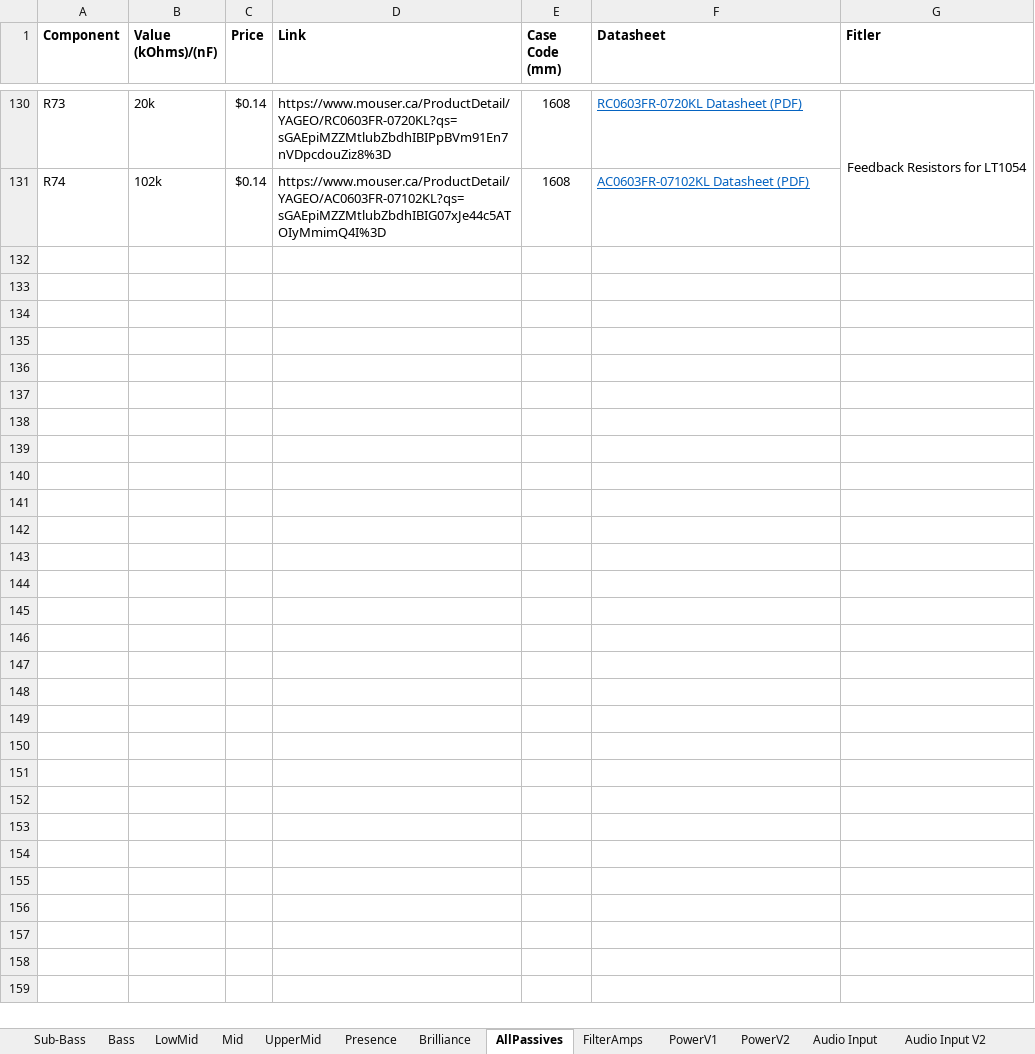
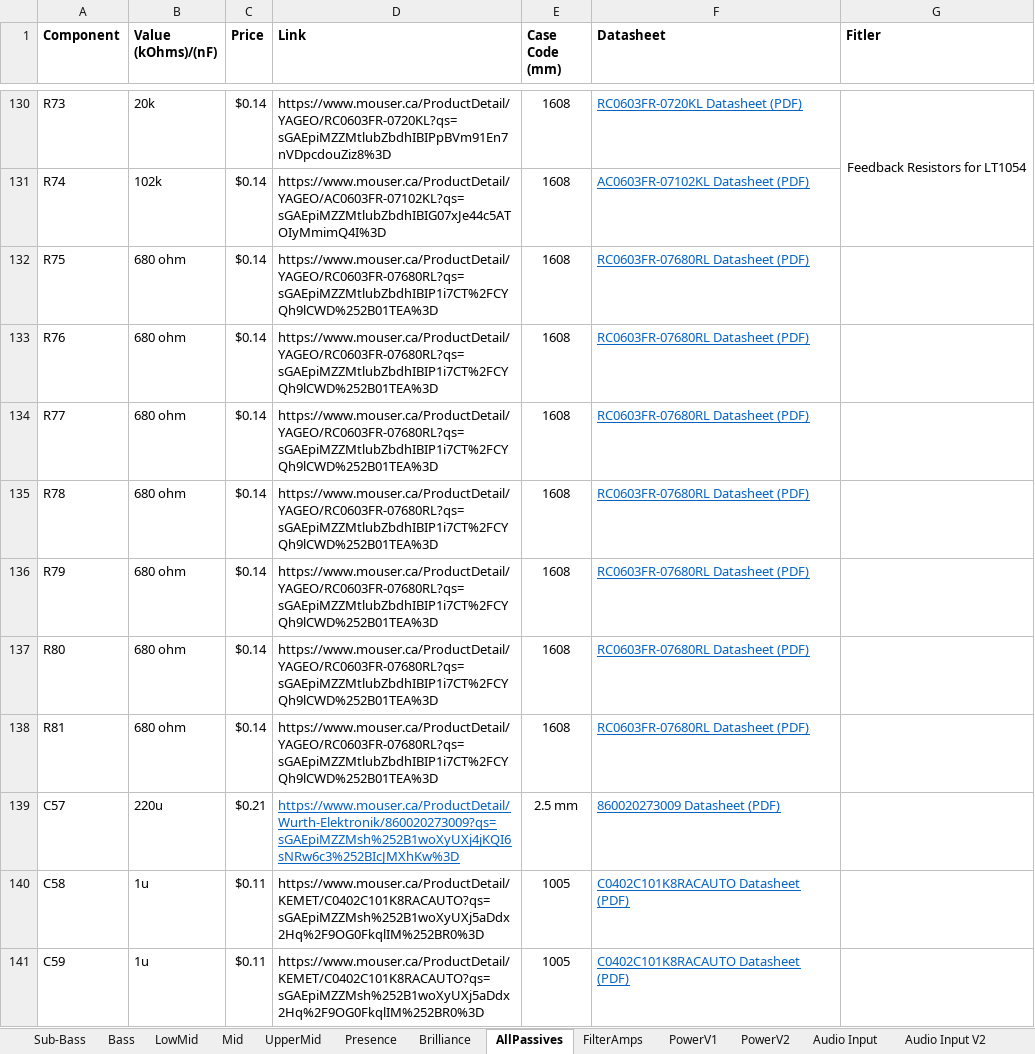
Before and after one commit to GhanGhan/Music_Visualizer, an Excel workbook: Documents/BOM.xlsx, sheet AllPassives, drawn as a sheet; only a part is shown, gaps mark what is left out; values as stored, in another font and other column widths than the file's, no borders; the diff names each change by its address in the sheet, - before the commit and + after, or states it on an @@ line.

```diff
--- a/Documents/BOM.xlsx (sheet AllPassives)
+++ b/Documents/BOM.xlsx (sheet AllPassives)
+row 132: R75 | 680 ohm | $0.14 | https://www.mouser.ca/ProductDetail/YAGEO/RC0603FR-07680RL?qs=sGAEpiMZZMtlubZbdhIBIP1i7CT%2FCYQh9lCWD%252B01TEA%3D | 1608 | RC0603FR-07680RL Datasheet (PDF)
+row 133: R76 | 680 ohm | $0.14 | https://www.mouser.ca/ProductDetail/YAGEO/RC0603FR-07680RL?qs=sGAEpiMZZMtlubZbdhIBIP1i7CT%2FCYQh9lCWD%252B01TEA%3D | 1608 | RC0603FR-07680RL Datasheet (PDF)
+row 134: R77 | 680 ohm | $0.14 | https://www.mouser.ca/ProductDetail/YAGEO/RC0603FR-07680RL?qs=sGAEpiMZZMtlubZbdhIBIP1i7CT%2FCYQh9lCWD%252B01TEA%3D | 1608 | RC0603FR-07680RL Datasheet (PDF)
+row 135: R78 | 680 ohm | $0.14 | https://www.mouser.ca/ProductDetail/YAGEO/RC0603FR-07680RL?qs=sGAEpiMZZMtlubZbdhIBIP1i7CT%2FCYQh9lCWD%252B01TEA%3D | 1608 | RC0603FR-07680RL Datasheet (PDF)
+row 136: R79 | 680 ohm | $0.14 | https://www.mouser.ca/ProductDetail/YAGEO/RC0603FR-07680RL?qs=sGAEpiMZZMtlubZbdhIBIP1i7CT%2FCYQh9lCWD%252B01TEA%3D | 1608 | RC0603FR-07680RL Datasheet (PDF)
+row 137: R80 | 680 ohm | $0.14 | https://www.mouser.ca/ProductDetail/YAGEO/RC0603FR-07680RL?qs=sGAEpiMZZMtlubZbdhIBIP1i7CT%2FCYQh9lCWD%252B01TEA%3D | 1608 | RC0603FR-07680RL Datasheet (PDF)
+row 138: R81 | 680 ohm | $0.14 | https://www.mouser.ca/ProductDetail/YAGEO/RC0603FR-07680RL?qs=sGAEpiMZZMtlubZbdhIBIP1i7CT%2FCYQh9lCWD%252B01TEA%3D | 1608 | RC0603FR-07680RL Datasheet (PDF)
+row 139: C57 | 220u | $0.21 | https://www.mouser.ca/ProductDetail/Wurth-Elektronik/860020273009?qs=sGAEpiMZZMsh%252B1woXyUXj4jKQI6sNRw6c3%252BIcJMXhKw%3D | 2.5 mm | 860020273009 Datasheet (PDF)
+row 140: C58 | 1u | $0.11 | https://www.mouser.ca/ProductDetail/KEMET/C0402C101K8RACAUTO?qs=sGAEpiMZZMsh%252B1woXyUXj5aDdx2Hq%2F9OG0FkqlIM%252BR0%3D | 1005 | C0402C101K8RACAUTO Datasheet (PDF)
+row 141: C59 | 1u | $0.11 | https://www.mouser.ca/ProductDetail/KEMET/C0402C101K8RACAUTO?qs=sGAEpiMZZMsh%252B1woXyUXj5aDdx2Hq%2F9OG0FkqlIM%252BR0%3D | 1005 | C0402C101K8RACAUTO Datasheet (PDF)
```
Also changed, not shown: sheet LED, 22 other files.
